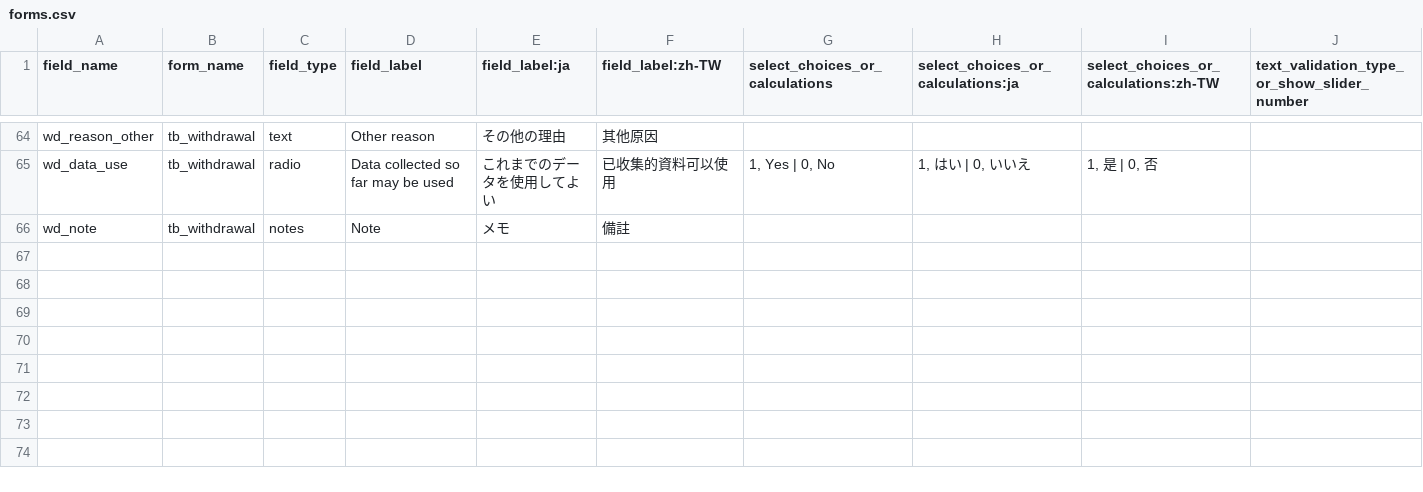
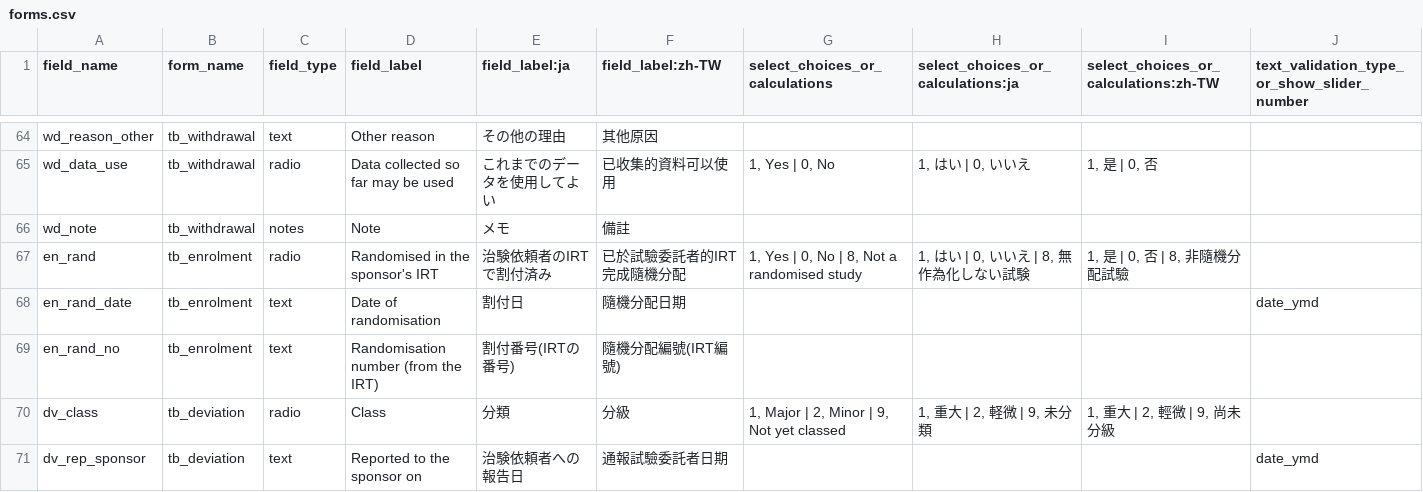
Before and after one commit to zandis/Auto-GPT, a CSV file: trialbox/services/datacore/builtin/forms.csv, drawn as a sheet; only a part is shown, gaps mark what is left out; rows hold the shown columns only; the diff names each change by its address in the sheet, - before the commit and + after, or states it on an @@ line.

```diff
--- a/trialbox/services/datacore/builtin/forms.csv
+++ b/trialbox/services/datacore/builtin/forms.csv
+row 67: en_rand | tb_enrolment | radio | Randomised in the sponsor's IRT | 治験依頼者のIRTで割付済み | 已於試驗委託者的IRT完成隨機分配 | 1, Yes | 0, No | 8, Not a randomised study | 1, はい | 0, いいえ | 8, 無作為化しない試験 | 1, 是 | 0, 否 | 8, 非隨機分配試驗
+row 68: en_rand_date | tb_enrolment | text | Date of randomisation | 割付日 | 隨機分配日期 |  |  |  | date_ymd
+row 69: en_rand_no | tb_enrolment | text | Randomisation number (from the IRT) | 割付番号(IRTの番号) | 隨機分配編號(IRT編號)
+row 70: dv_class | tb_deviation | radio | Class | 分類 | 分級 | 1, Major | 2, Minor | 9, Not yet classed | 1, 重大 | 2, 軽微 | 9, 未分類 | 1, 重大 | 2, 輕微 | 9, 尚未分級
+row 71: dv_rep_sponsor | tb_deviation | text | Reported to the sponsor on | 治験依頼者への報告日 | 通報試驗委託者日期 |  |  |  | date_ymd
```
Also changed, not shown: 28 other files.
